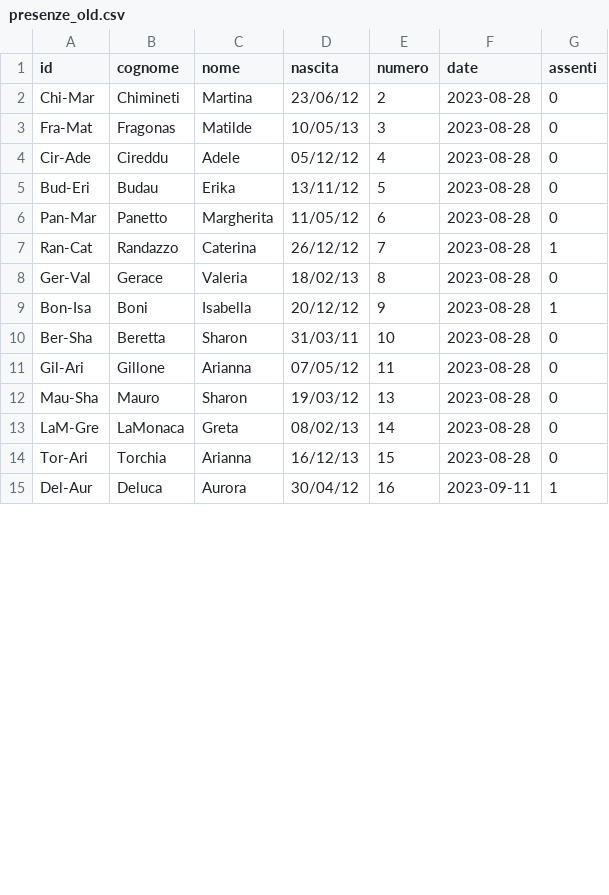
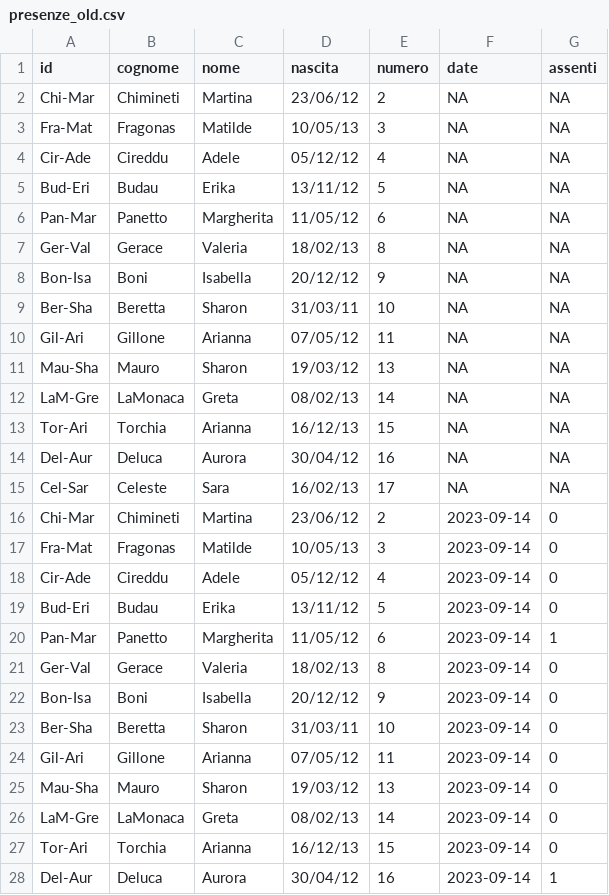
Before and after one commit to mchiapello/U12F_Caluso_2324, a CSV file: data/presenze_old.csv, drawn as a sheet; only a part is shown; the diff covers the shown part only.

```diff
--- a/data/presenze_old.csv
+++ b/data/presenze_old.csv
@@ -1,15 +1,28 @@
 id,cognome,nome,nascita,numero,date,assenti
-Chi-Mar,Chimineti,Martina,23/06/12,2,2023-08-28,0
-Fra-Mat,Fragonas,Matilde,10/05/13,3,2023-08-28,0
-Cir-Ade,Cireddu,Adele,05/12/12,4,2023-08-28,0
-Bud-Eri,Budau,Erika,13/11/12,5,2023-08-28,0
-Pan-Mar,Panetto,Margherita,11/05/12,6,2023-08-28,0
-Ran-Cat,Randazzo,Caterina,26/12/12,7,2023-08-28,1
-Ger-Val,Gerace,Valeria,18/02/13,8,2023-08-28,0
-Bon-Isa,Boni,Isabella,20/12/12,9,2023-08-28,1
-Ber-Sha,Beretta,Sharon,31/03/11,10,2023-08-28,0
-Gil-Ari,Gillone,Arianna,07/05/12,11,2023-08-28,0
-Mau-Sha,Mauro,Sharon,19/03/12,13,2023-08-28,0
-LaM-Gre,LaMonaca,Greta,08/02/13,14,2023-08-28,0
-Tor-Ari,Torchia,Arianna,16/12/13,15,2023-08-28,0
-Del-Aur,Deluca,Aurora,30/04/12,16,2023-09-11,1
+Chi-Mar,Chimineti,Martina,23/06/12,2,NA,NA
+Fra-Mat,Fragonas,Matilde,10/05/13,3,NA,NA
+Cir-Ade,Cireddu,Adele,05/12/12,4,NA,NA
+Bud-Eri,Budau,Erika,13/11/12,5,NA,NA
+Pan-Mar,Panetto,Margherita,11/05/12,6,NA,NA
+Ger-Val,Gerace,Valeria,18/02/13,8,NA,NA
+Bon-Isa,Boni,Isabella,20/12/12,9,NA,NA
+Ber-Sha,Beretta,Sharon,31/03/11,10,NA,NA
+Gil-Ari,Gillone,Arianna,07/05/12,11,NA,NA
+Mau-Sha,Mauro,Sharon,19/03/12,13,NA,NA
+LaM-Gre,LaMonaca,Greta,08/02/13,14,NA,NA
+Tor-Ari,Torchia,Arianna,16/12/13,15,NA,NA
+Del-Aur,Deluca,Aurora,30/04/12,16,NA,NA
+Cel-Sar,Celeste,Sara,16/02/13,17,NA,NA
+Chi-Mar,Chimineti,Martina,23/06/12,2,2023-09-14,0
+Fra-Mat,Fragonas,Matilde,10/05/13,3,2023-09-14,0
+Cir-Ade,Cireddu,Adele,05/12/12,4,2023-09-14,0
+Bud-Eri,Budau,Erika,13/11/12,5,2023-09-14,0
+Pan-Mar,Panetto,Margherita,11/05/12,6,2023-09-14,1
+Ger-Val,Gerace,Valeria,18/02/13,8,2023-09-14,0
+Bon-Isa,Boni,Isabella,20/12/12,9,2023-09-14,0
+Ber-Sha,Beretta,Sharon,31/03/11,10,2023-09-14,0
+Gil-Ari,Gillone,Arianna,07/05/12,11,2023-09-14,0
+Mau-Sha,Mauro,Sharon,19/03/12,13,2023-09-14,0
+LaM-Gre,LaMonaca,Greta,08/02/13,14,2023-09-14,0
+Tor-Ari,Torchia,Arianna,16/12/13,15,2023-09-14,0
+Del-Aur,Deluca,Aurora,30/04/12,16,2023-09-14,1
```
Also changed, not shown: 1 edited cell elsewhere in this file, data/presenze.csv, 28 other files.
